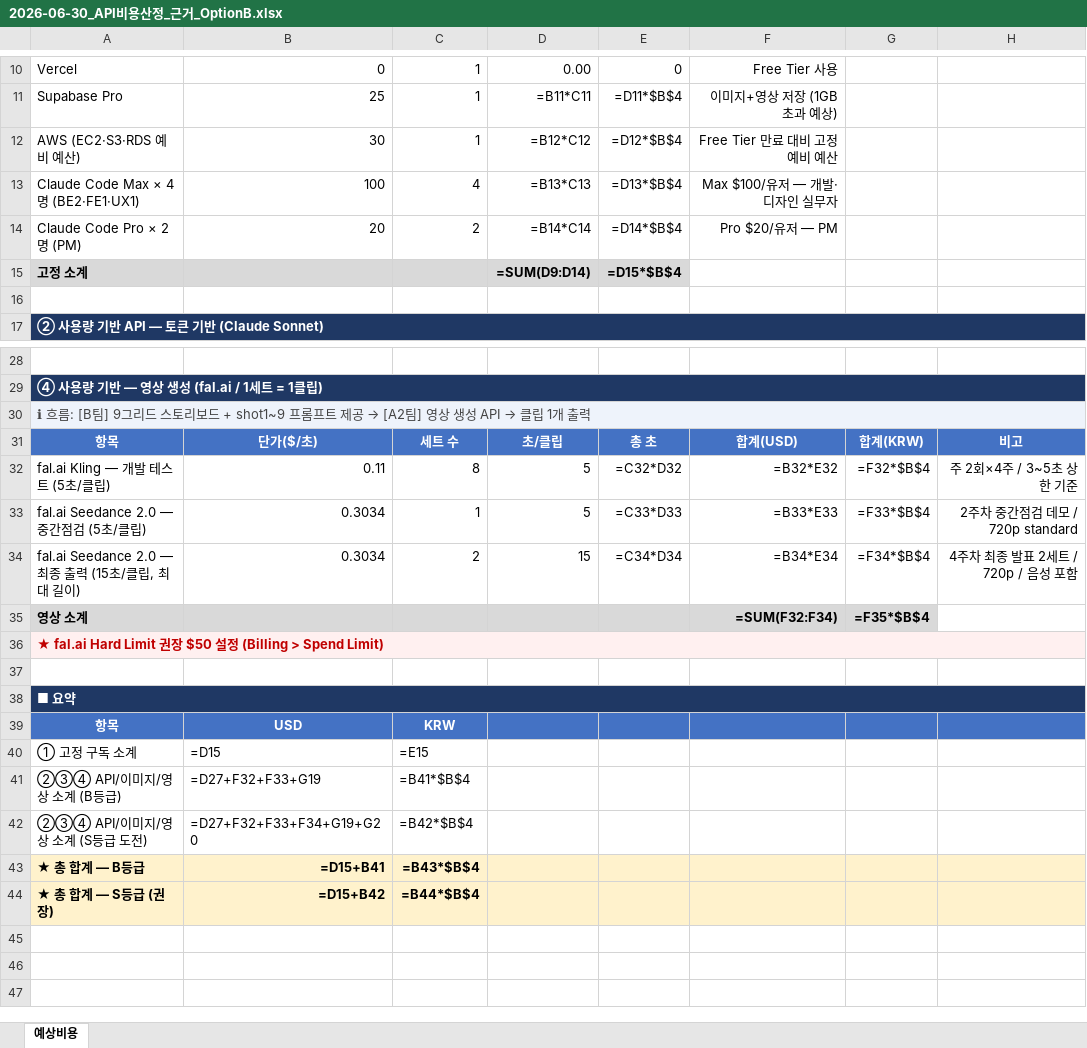
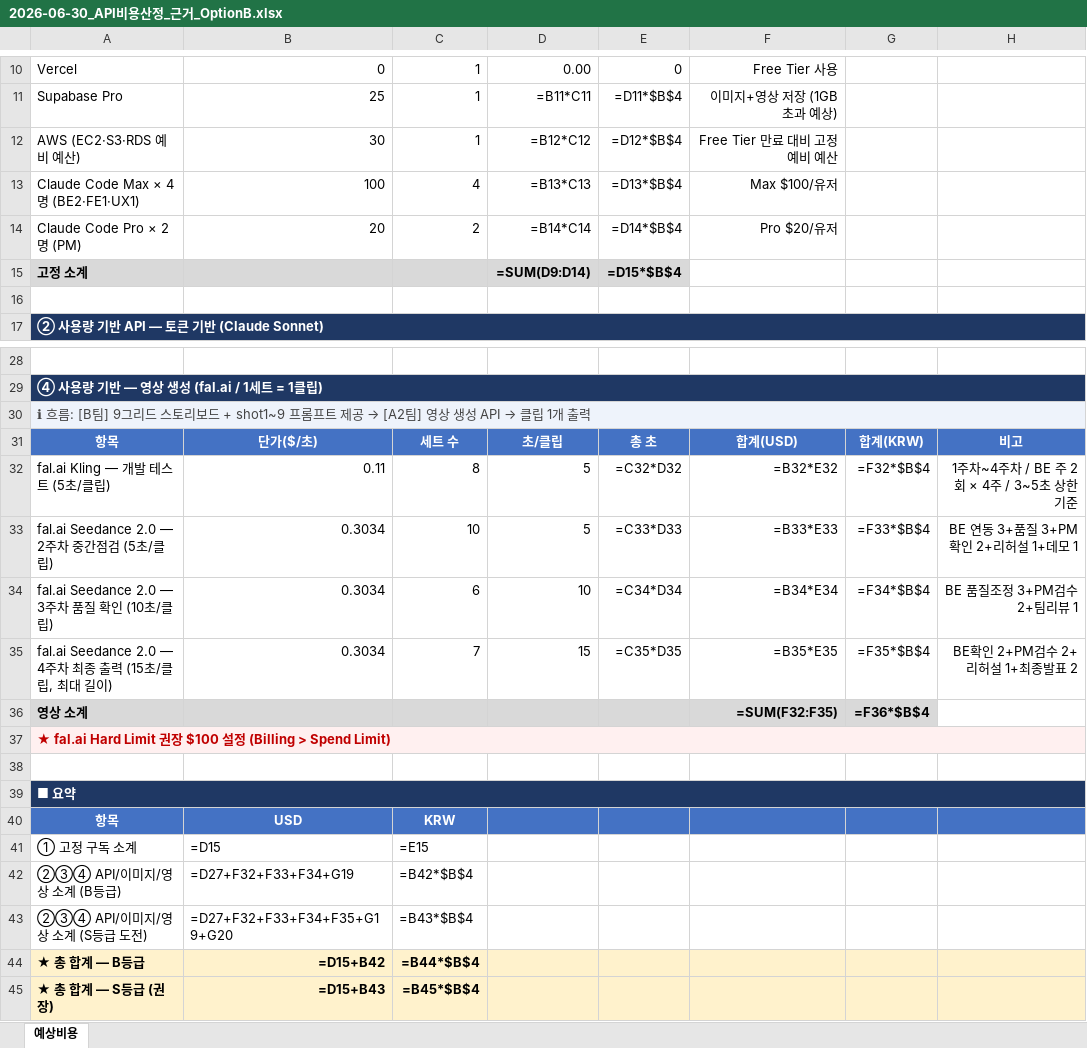
Before and after one commit to framewave-labs/lsg, an Excel workbook: content/02_리서치/2026-06-30_API비용산정_근거_OptionB.xlsx, sheet 예상비용, drawn as a sheet; only a part is shown, gaps mark what is left out; values as stored, in another font and other column widths than the file's, no borders; formulas without a stored value are shown as written; addresses are those after the commit; the diff names each change by its address in the sheet, - before the commit and + after, or states it on an @@ line.

```diff
--- a/content/02_리서치/2026-06-30_API비용산정_근거_OptionB.xlsx (sheet 예상비용)
+++ b/content/02_리서치/2026-06-30_API비용산정_근거_OptionB.xlsx (sheet 예상비용)
-F13: Max $100/유저 — 개발·디자인 실무자
+F13: Max $100/유저
-F14: Pro $20/유저 — PM
+F14: Pro $20/유저
-H32: 주 2회×4주 / 3~5초 상한 기준
+H32: 1주차~4주차 / BE 주 2회 × 4주 / 3~5초 상한 기준
-A33: fal.ai Seedance 2.0 — 중간점검 (5초/클립)
+A33: fal.ai Seedance 2.0 — 2주차 중간점검 (5초/클립)
-C33: 1
+C33: 10
-H33: 2주차 중간점검 데모 / 720p standard
+H33: BE 연동 3+품질 3+PM확인 2+리허설 1+데모 1
-A34: fal.ai Seedance 2.0 — 최종 출력 (15초/클립, 최대 길이)
+A34: fal.ai Seedance 2.0 — 3주차 품질 확인 (10초/클립)
-C34: 2
+C34: 6
-D34: 15
+D34: 10
-H34: 4주차 최종 발표 2세트 / 720p / 음성 포함
+H34: BE 품질조정 3+PM검수 2+팀리뷰 1
+row 35: fal.ai Seedance 2.0 — 4주차 최종 출력 (15초/클립, 최대 길이) | 0.3034 | 7 | 15 | =C35*D35 | =B35*E35 | =F35*$B$4 | BE확인 2+PM검수 2+리허설 1+최종발표 2
-F36: =SUM(F32:F34)
+F36: =SUM(F32:F35)
-G36: =F35*$B$4
+G36: =F36*$B$4
-A37: …장 $50 설정…
+A37: …장 $100 설정…
-B42: =D27+F32+F33+G19
+B42: =D27+F32+F33+F34+G19
-C42: =B41*$B$4
+C42: =B42*$B$4
-B43: =D27+F32+F33+F34+G19+G20
+B43: =D27+F32+F33+F34+F35+G19+G20
-C43: =B42*$B$4
+C43: =B43*$B$4
-B44: =D15+B41
+B44: =D15+B42
-C44: =B43*$B$4
+C44: =B44*$B$4
-B45: =D15+B42
+B45: =D15+B43
-C45: =B44*$B$4
+C45: =B45*$B$4
```
Also changed, not shown: content/02_리서치/2026-06-30_API비용산정_근거.xlsx.
